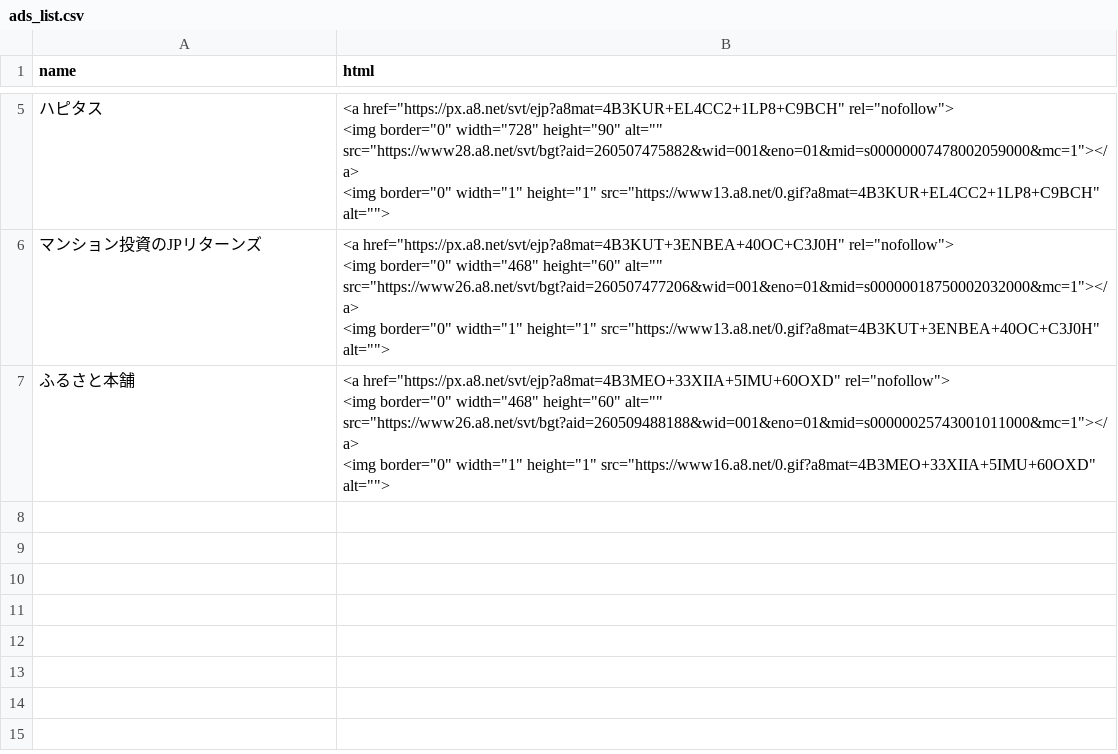
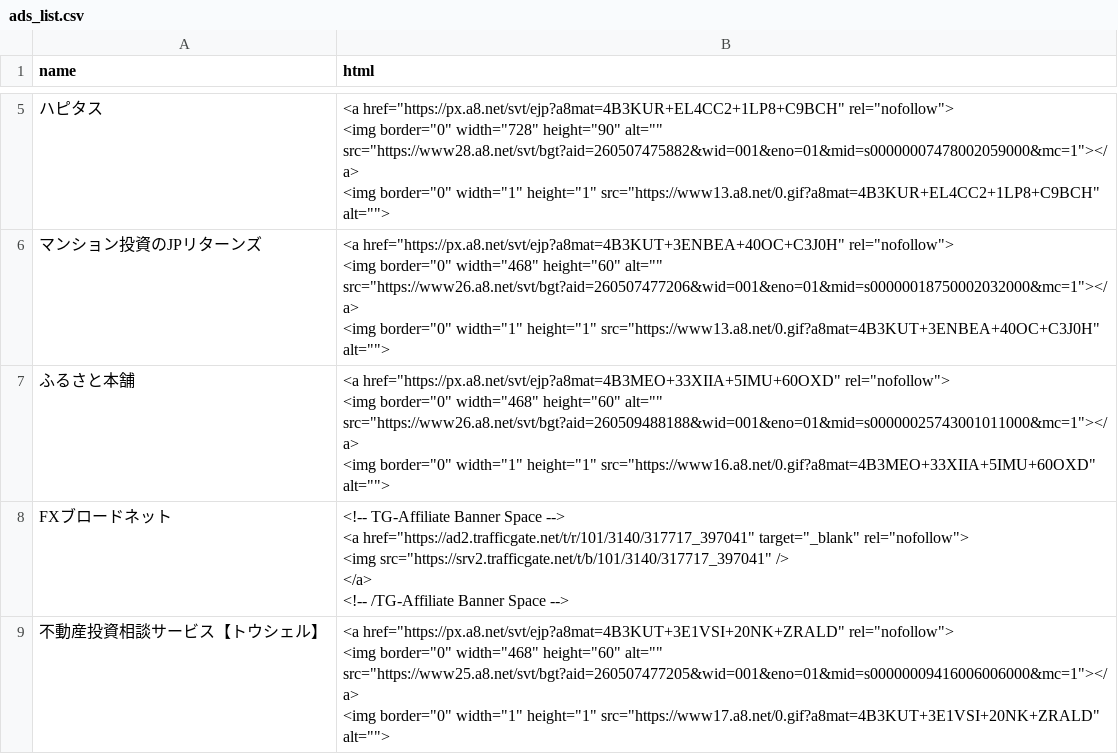
Before and after one commit to morimori3yt/wealth-compass, a CSV file: ads_list.csv, drawn as a sheet; only a part is shown, gaps mark what is left out; ↵ is a line break in a cell; the diff names each change by its address in the sheet, - before the commit and + after, or states it on an @@ line.

Commit message:
Add files via upload

```diff
--- a/ads_list.csv
+++ b/ads_list.csv
+row 8: FXブロードネット | <!-- TG-Affiliate Banner Space --> ↵ <a href="https://ad2.trafficgate.net/t/r/101/3140/317717_397041" target="_blank" rel="nofollow"> ↵ <img src="https://srv2.trafficgate.net/t/b/101/3140/317717_397041" /> ↵ </a> ↵ <!-- /TG-Affiliate Banner Space -->
+row 9: 不動産投資相談サービス【トウシェル】 | <a href="https://px.a8.net/svt/ejp?a8mat=4B3KUT+3E1VSI+20NK+ZRALD" rel="nofollow"> ↵ <img border="0" width="468" height="60" alt="" src="https://www25.a8.net/svt/bgt?aid=260507477205&wid=001&eno=01&mid=s00000009416006006000&mc=1"></a> ↵ <img border="0" width="1" height="1" src="https://www17.a8.net/0.gif?a8mat=4B3KUT+3E1VSI+20NK+ZRALD" alt="">
```
